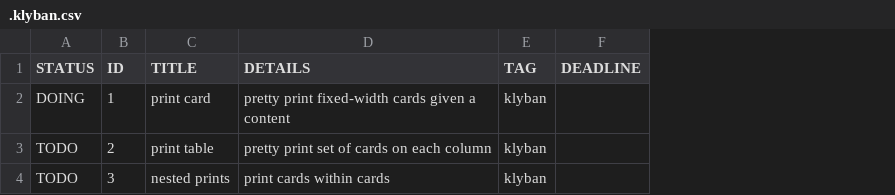
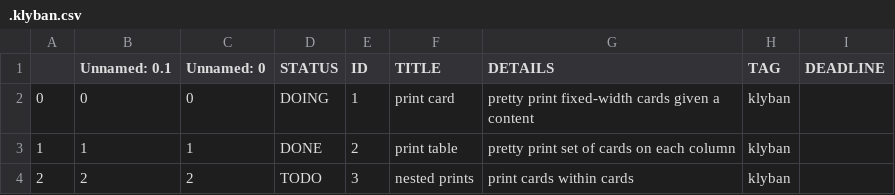
Before and after one commit to nojhan/taskwarrior-deluxe, a CSV file: .klyban.csv, drawn as a sheet; addresses are those after the commit; the diff names each change by its address in the sheet, - before the commit and + after, or states it on an @@ line.

```diff
--- a/.klyban.csv
+++ b/.klyban.csv
+column A, rows 2-4: 0 | 1 | 2
+column B (Unnamed: 0.1), rows 2-4: 0 | 1 | 2
+column C (Unnamed: 0), rows 2-4: 0 | 1 | 2
-D3 (STATUS): TODO
+D3 (STATUS): DONE
```
Also changed, not shown: 1 other file.
